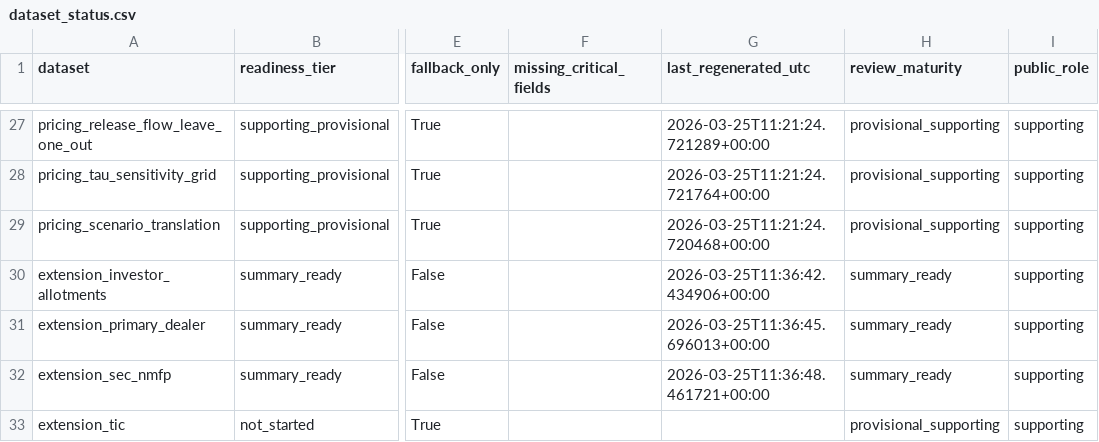
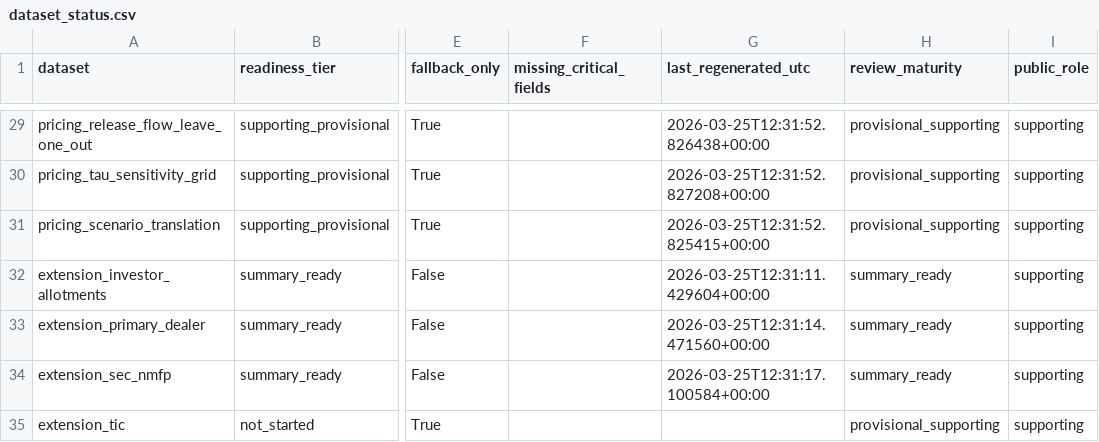
Before and after one commit to smkwray/qrawatch, a CSV file: site/data/dataset_status.csv, drawn as a sheet; only a part is shown, gaps mark what is left out; addresses are those after the commit; the diff covers the shown part only; the diff names each change by its address in the sheet, - before the commit and + after, or states it on an @@ line.

```diff
--- a/site/data/dataset_status.csv
+++ b/site/data/dataset_status.csv
-G29 (last_regenerated_utc): 2026-03-25T11:21:24.721289+00:00
+G29 (last_regenerated_utc): 2026-03-25T12:31:52.826438+00:00
-G30 (last_regenerated_utc): 2026-03-25T11:21:24.721764+00:00
+G30 (last_regenerated_utc): 2026-03-25T12:31:52.827208+00:00
-G31 (last_regenerated_utc): 2026-03-25T11:21:24.720468+00:00
+G31 (last_regenerated_utc): 2026-03-25T12:31:52.825415+00:00
-G32 (last_regenerated_utc): 2026-03-25T11:36:42.434906+00:00
+G32 (last_regenerated_utc): 2026-03-25T12:31:11.429604+00:00
-G33 (last_regenerated_utc): 2026-03-25T11:36:45.696013+00:00
+G33 (last_regenerated_utc): 2026-03-25T12:31:14.471560+00:00
-G34 (last_regenerated_utc): 2026-03-25T11:36:48.461721+00:00
+G34 (last_regenerated_utc): 2026-03-25T12:31:17.100584+00:00
```
Also changed, not shown: 2 added rows and 25 edited cells elsewhere in this file, site/data/pricing_regression_robustness.csv, site/data/pricing_regression_summary.csv, 36 other files.
